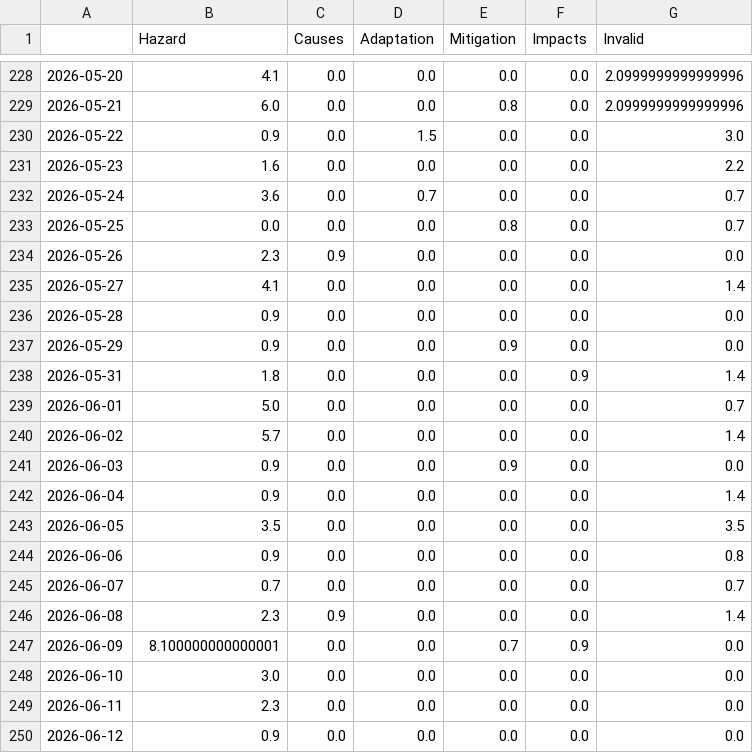
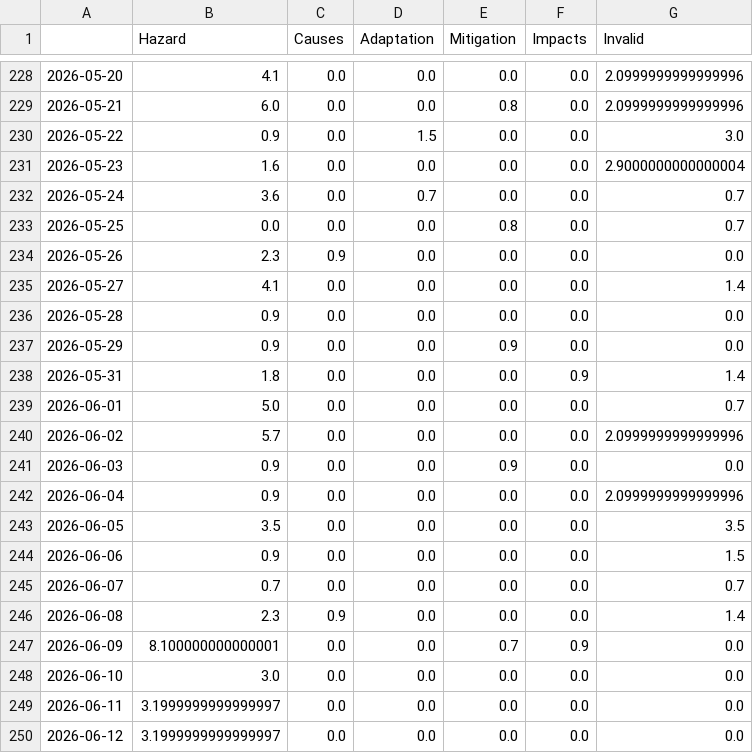
Before and after one commit to mizilett-news/snowIsComing, a CSV file: csv/topics_date.csv, drawn as a sheet; only a part is shown, gaps mark what is left out.

```diff
--- a/csv/topics_date.csv
+++ b/csv/topics_date.csv
@@ -230,3 +230,3 @@
 2026-05-22,0.9,0.0,1.5,0.0,0.0,3.0
-2026-05-23,1.6,0.0,0.0,0.0,0.0,2.2
+2026-05-23,1.6,0.0,0.0,0.0,0.0,2.9000000000000004
 2026-05-24,3.6,0.0,0.7,0.0,0.0,0.7
@@ -239,7 +239,7 @@
 2026-06-01,5.0,0.0,0.0,0.0,0.0,0.7
-2026-06-02,5.7,0.0,0.0,0.0,0.0,1.4
+2026-06-02,5.7,0.0,0.0,0.0,0.0,2.0999999999999996
 2026-06-03,0.9,0.0,0.0,0.9,0.0,0.0
-2026-06-04,0.9,0.0,0.0,0.0,0.0,1.4
+2026-06-04,0.9,0.0,0.0,0.0,0.0,2.0999999999999996
 2026-06-05,3.5,0.0,0.0,0.0,0.0,3.5
-2026-06-06,0.9,0.0,0.0,0.0,0.0,0.8
+2026-06-06,0.9,0.0,0.0,0.0,0.0,1.5
 2026-06-07,0.7,0.0,0.0,0.0,0.0,0.7
@@ -248,3 +248,3 @@
 2026-06-10,3.0,0.0,0.0,0.0,0.0,0.0
-2026-06-11,2.3,0.0,0.0,0.0,0.0,0.0
-2026-06-12,0.9,0.0,0.0,0.0,0.0,0.0
+2026-06-11,3.1999999999999997,0.0,0.0,0.0,0.0,0.0
+2026-06-12,3.1999999999999997,0.0,0.0,0.0,0.0,0.0
```
Also changed, not shown: 9 other files.
